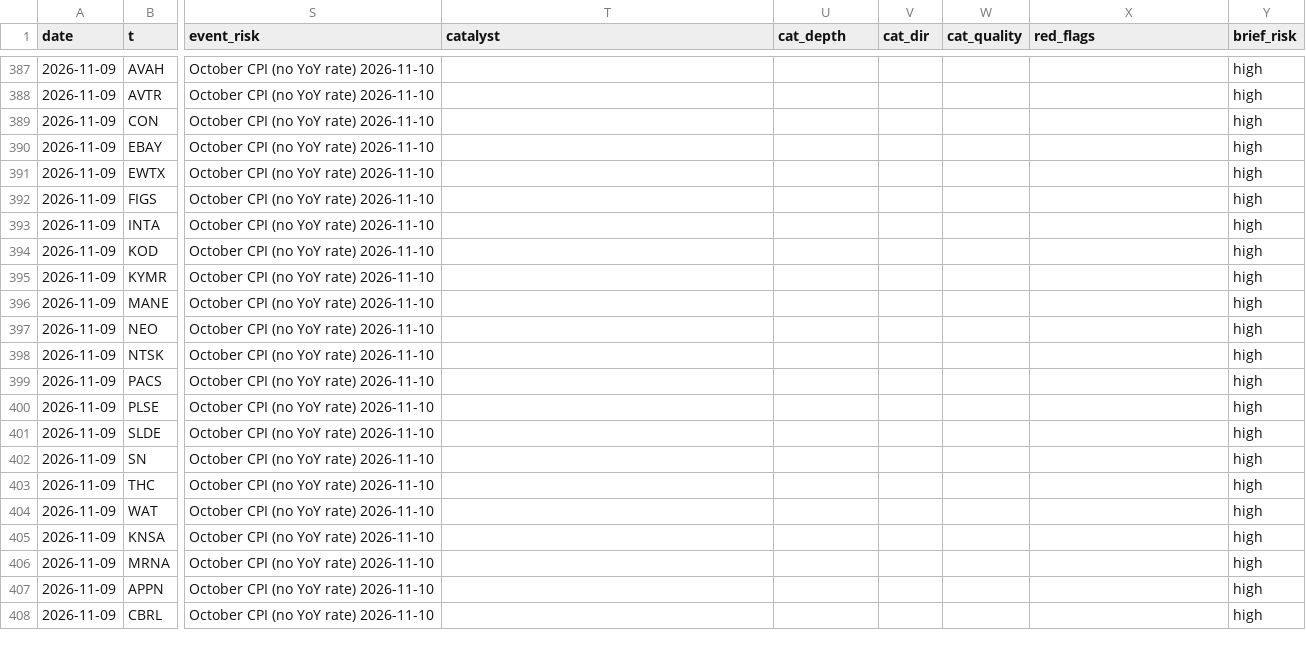
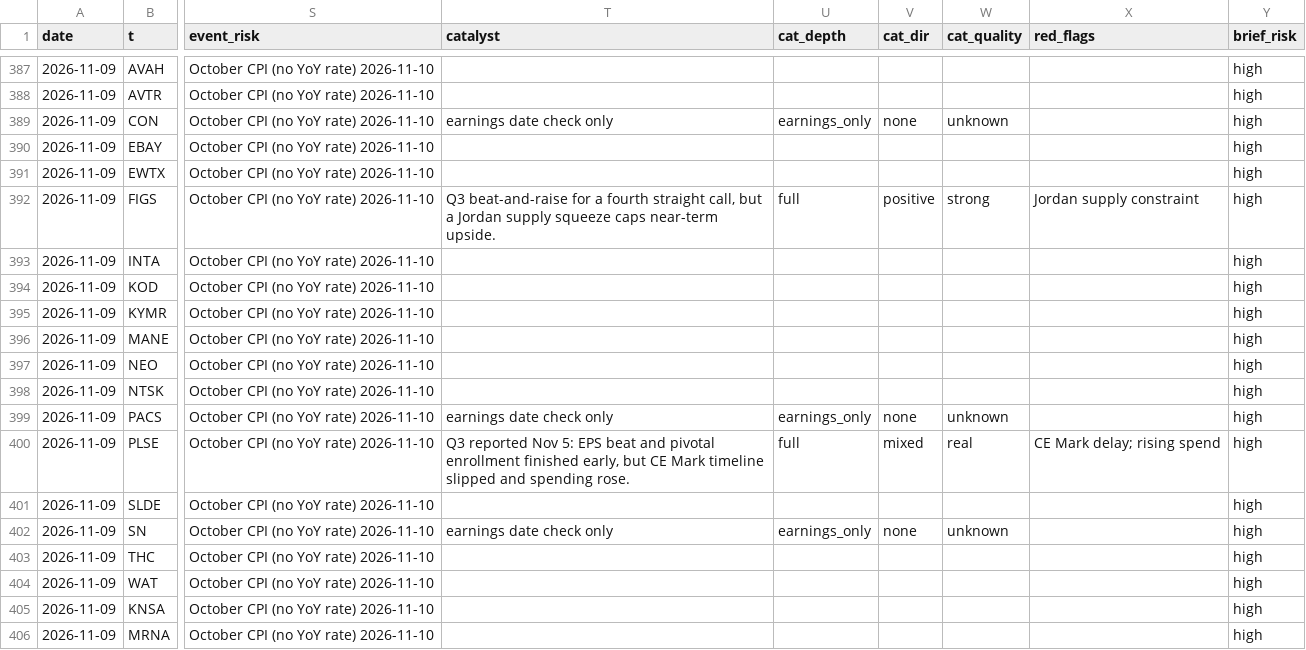
Before and after one commit to az123-stack/breadth-monitor, a CSV file: data/decision_log.csv, drawn as a sheet; only a part is shown, gaps mark what is left out; the shorter side is filled out with more unchanged rows; the diff names each change by its address in the sheet, - before the commit and + after, or states it on an @@ line.

Commit message:
Rebuild with agent input (catalysts)

```diff
--- a/data/decision_log.csv
+++ b/data/decision_log.csv
-T389 (catalyst): (empty)
+T389 (catalyst): earnings date check only
-U389 (cat_depth): (empty)
+U389 (cat_depth): earnings_only
-V389 (cat_dir): (empty)
+V389 (cat_dir): none
-W389 (cat_quality): (empty)
+W389 (cat_quality): unknown
-T392 (catalyst): (empty)
+T392 (catalyst): Q3 beat-and-raise for a fourth straight call, but a Jordan supply squeeze caps near-term upside.
-U392 (cat_depth): (empty)
+U392 (cat_depth): full
-V392 (cat_dir): (empty)
+V392 (cat_dir): positive
-W392 (cat_quality): (empty)
+W392 (cat_quality): strong
-X392 (red_flags): (empty)
+X392 (red_flags): Jordan supply constraint
-T399 (catalyst): (empty)
+T399 (catalyst): earnings date check only
-U399 (cat_depth): (empty)
+U399 (cat_depth): earnings_only
-V399 (cat_dir): (empty)
+V399 (cat_dir): none
-W399 (cat_quality): (empty)
+W399 (cat_quality): unknown
-T400 (catalyst): (empty)
+T400 (catalyst): Q3 reported Nov 5: EPS beat and pivotal enrollment finished early, but CE Mark timeline slipped and spending rose.
-U400 (cat_depth): (empty)
+U400 (cat_depth): full
-V400 (cat_dir): (empty)
+V400 (cat_dir): mixed
-W400 (cat_quality): (empty)
+W400 (cat_quality): real
-X400 (red_flags): (empty)
+X400 (red_flags): CE Mark delay; rising spend
-T402 (catalyst): (empty)
+T402 (catalyst): earnings date check only
-U402 (cat_depth): (empty)
+U402 (cat_depth): earnings_only
-V402 (cat_dir): (empty)
+V402 (cat_dir): none
-W402 (cat_quality): (empty)
+W402 (cat_quality): unknown
```
Also changed, not shown: 4 other files.
